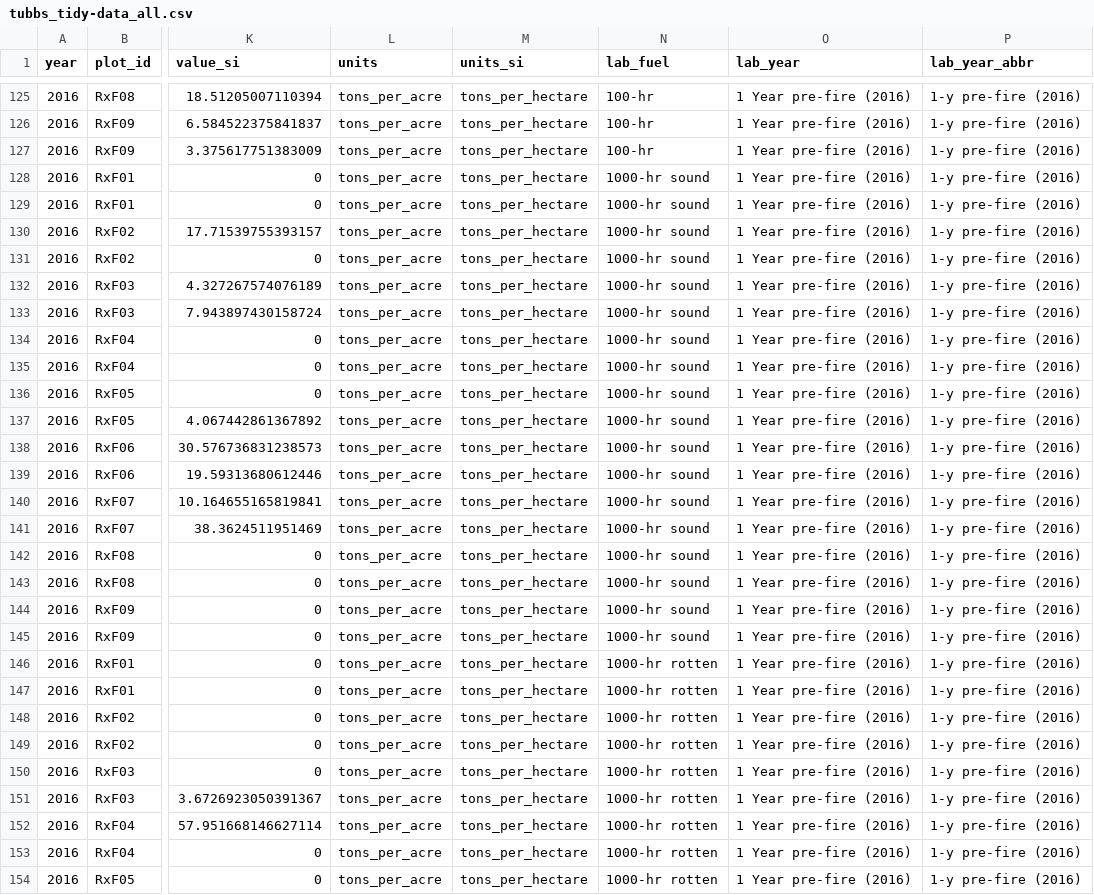
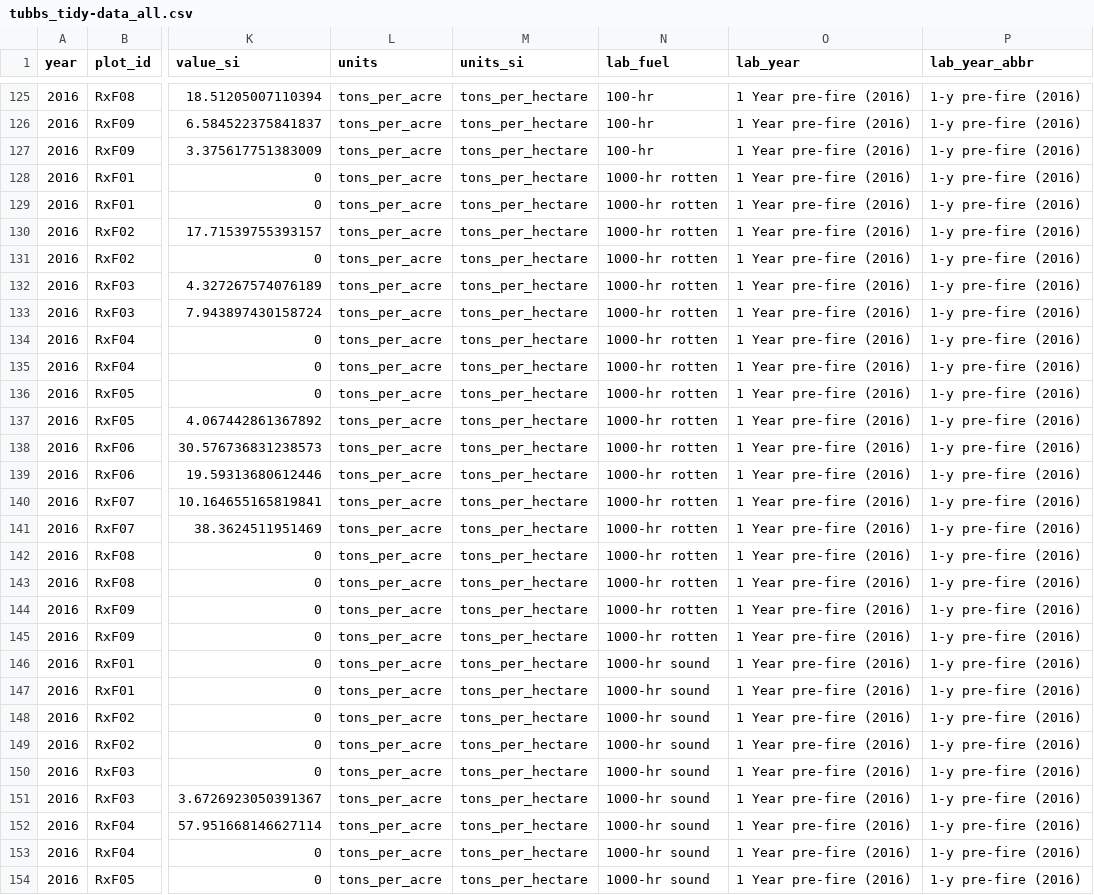
Before and after one commit to morethangray/woody-fuels, a CSV file: input/data_2-tidy/tubbs_tidy-data_all.csv, drawn as a sheet; only a part is shown, gaps mark what is left out; the diff covers the shown part only; the diff names each change by its address in the sheet, - before the commit and + after, or states it on an @@ line.

Commit message:
Correct typo in coarse woody debris
1000-hr sound and 1000-hr rotten labels were switched

```diff
--- a/input/data_2-tidy/tubbs_tidy-data_all.csv
+++ b/input/data_2-tidy/tubbs_tidy-data_all.csv
-N128:N145 (lab_fuel): 1000-hr sound
+N128:N145 (lab_fuel): 1000-hr rotten
-N146:N154 (lab_fuel): 1000-hr rotten
+N146:N154 (lab_fuel): 1000-hr sound
```
Also changed, not shown: 117 edited cells elsewhere in this file, input/data_2-tidy/tubbs_tidy-data_wd.csv, input/data_3-derived/tubbs_mean-by-plot-type-class-yr.csv, 5 other files.
